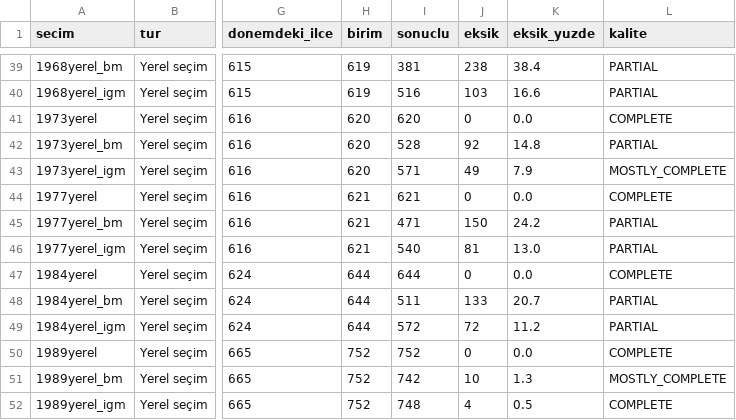
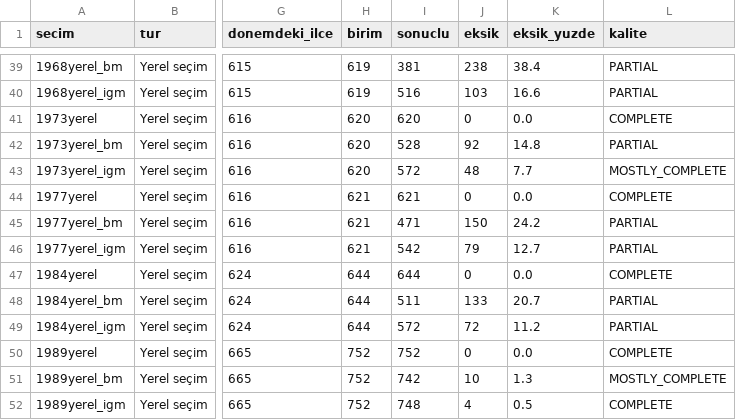
Before and after one commit to hamiKumbasae/turkiye-secim-haritasi, a CSV file: docs/rapor/kapsam_tablosu.csv, drawn as a sheet; only a part is shown, gaps mark what is left out; the diff names each change by its address in the sheet, - before the commit and + after, or states it on an @@ line.

```diff
--- a/docs/rapor/kapsam_tablosu.csv
+++ b/docs/rapor/kapsam_tablosu.csv
-I43 (sonuclu): 571
+I43 (sonuclu): 572
-J43 (eksik): 49
+J43 (eksik): 48
-K43 (eksik_yuzde): 7.9
+K43 (eksik_yuzde): 7.7
-I46 (sonuclu): 540
+I46 (sonuclu): 542
-J46 (eksik): 81
+J46 (eksik): 79
-K46 (eksik_yuzde): 13.0
+K46 (eksik_yuzde): 12.7
```
Also changed, not shown: docs/rapor/kapsam_il_bazinda.csv, 11 other files.
